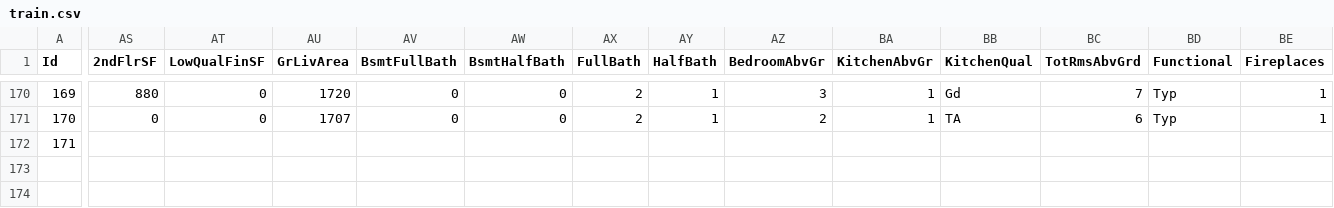
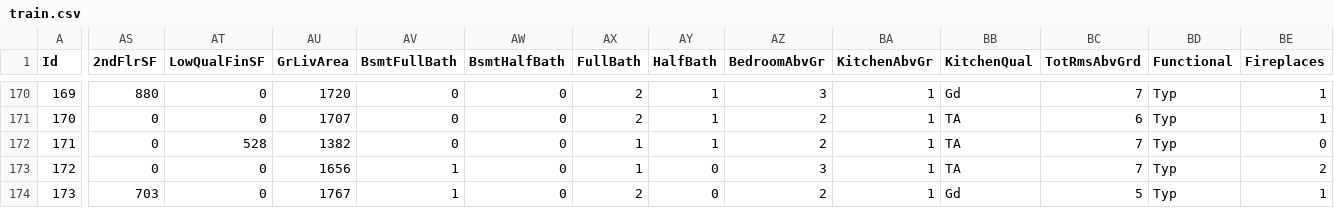
Before and after one commit to alioaza/-Architicture-Seminars-Msc-2nd-, a CSV file: train.csv, drawn as a sheet; only a part is shown, gaps mark what is left out; rows hold the shown columns only; the diff covers the shown part only; the diff names each change by its address in the sheet, - before the commit and + after, or states it on an @@ line.

```diff
--- a/train.csv
+++ b/train.csv
-AS172 (2ndFlrSF): (empty)
+AS172 (2ndFlrSF): 0
-AT172 (LowQualFinSF): (empty)
+AT172 (LowQualFinSF): 528
-AU172 (GrLivArea): (empty)
+AU172 (GrLivArea): 1382
-AV172 (BsmtFullBath): (empty)
+AV172 (BsmtFullBath): 0
-AW172 (BsmtHalfBath): (empty)
+AW172 (BsmtHalfBath): 0
-AX172 (FullBath): (empty)
+AX172 (FullBath): 1
-AY172 (HalfBath): (empty)
+AY172 (HalfBath): 1
-AZ172 (BedroomAbvGr): (empty)
+AZ172 (BedroomAbvGr): 2
-BA172 (KitchenAbvGr): (empty)
+BA172 (KitchenAbvGr): 1
-BB172 (KitchenQual): (empty)
+BB172 (KitchenQual): TA
-BC172 (TotRmsAbvGrd): (empty)
+BC172 (TotRmsAbvGrd): 7
-BD172 (Functional): (empty)
+BD172 (Functional): Typ
-BE172 (Fireplaces): (empty)
+BE172 (Fireplaces): 0
+row 173: 172 | 0 | 0 | 1656 | 1 | 0 | 1 | 0 | 3 | 1 | TA | 7 | Typ | 2
+row 174: 173 | 703 | 0 | 1767 | 1 | 0 | 2 | 0 | 2 | 1 | Gd | 5 | Typ | 1
```
Also changed, not shown: 24 edited cells elsewhere in this file.
